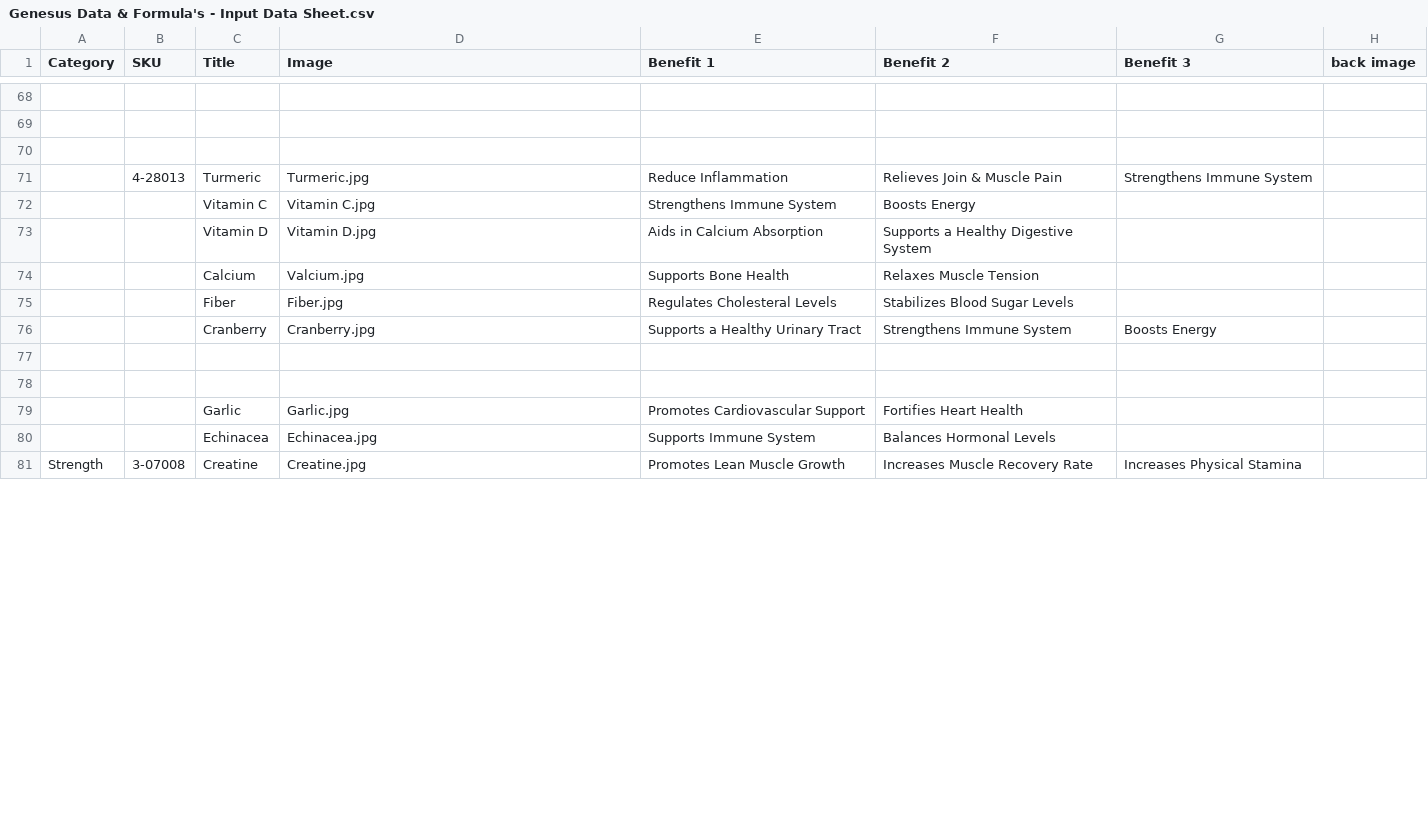
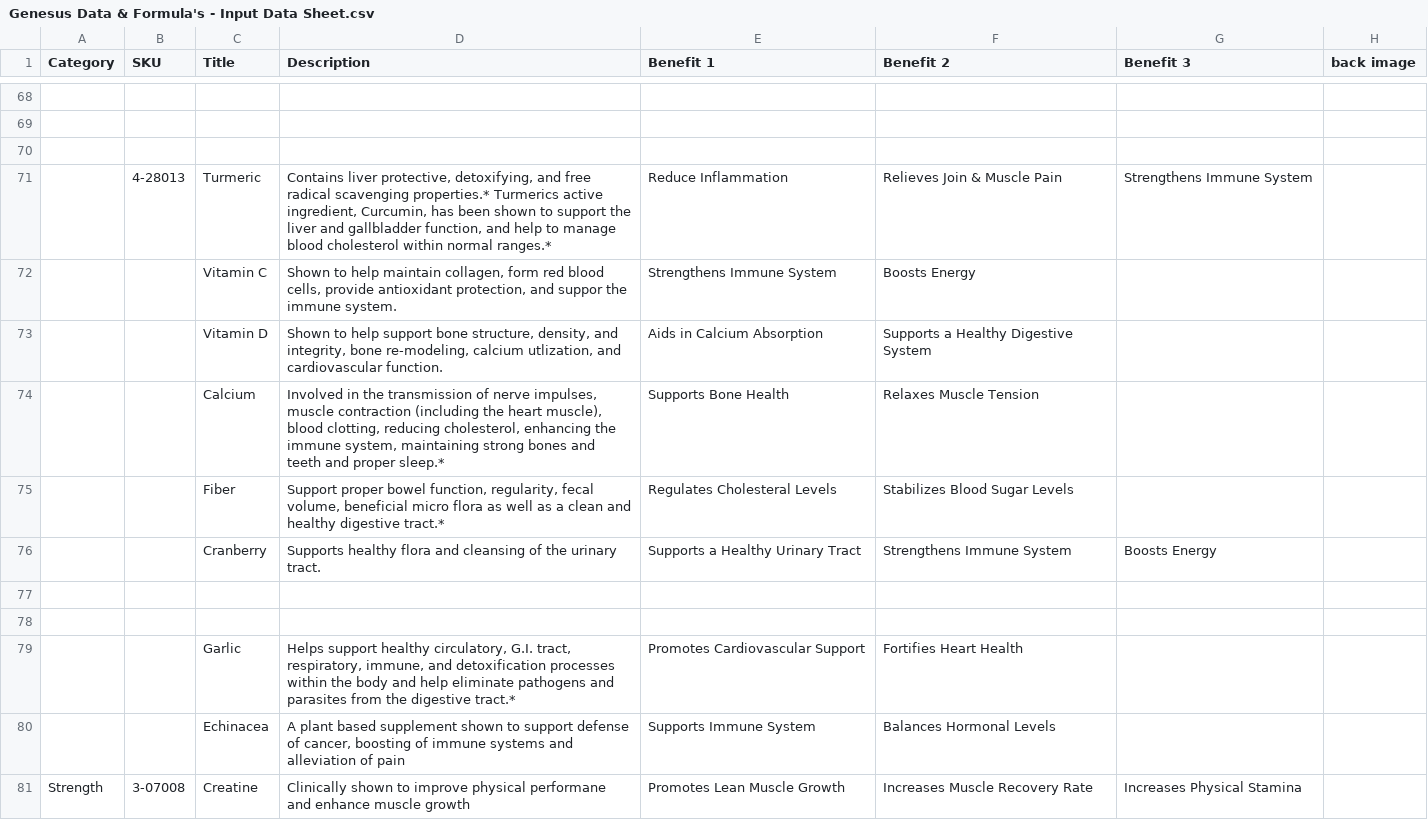
Before and after one commit to amatthi/Genesus, a CSV file: storage/csv/Genesus Data & Formula's - Input Data Sheet.csv, drawn as a sheet; only a part is shown, gaps mark what is left out; the diff covers the shown part only; the diff names each change by its address in the sheet, - before the commit and + after, or states it on an @@ line.

```diff
--- a/storage/csv/Genesus Data & Formula's - Input Data Sheet.csv
+++ b/storage/csv/Genesus Data & Formula's - Input Data Sheet.csv
-D1: Image
+D1: Description
-D71 (Description): Turmeric.jpg
+D71 (Description): Contains liver protective, detoxifying, and free radical scavenging properties.* Turmerics active ingredient, Curcumin, has been shown to support the liver and gallbladder function, and help to manage blood cholesterol within normal ranges.*
-D72 (Description): Vitamin C.jpg
+D72 (Description): Shown to help maintain collagen, form red blood cells, provide antioxidant protection, and suppor the immune system.
-D73 (Description): Vitamin D.jpg
+D73 (Description): Shown to help support bone structure, density, and integrity, bone re-modeling, calcium utlization, and cardiovascular function.
-D74 (Description): Valcium.jpg
+D74 (Description): Involved in the transmission of nerve impulses, muscle contraction (including the heart muscle), blood clotting, reducing cholesterol, enhancing the immune system, maintaining strong bones and teeth and proper sleep.*
-D75 (Description): Fiber.jpg
+D75 (Description): Support proper bowel function, regularity, fecal volume, beneficial micro flora as well as a clean and healthy digestive tract.*
-D76 (Description): Cranberry.jpg
+D76 (Description): Supports healthy flora and cleansing of the urinary tract.
-D79 (Description): Garlic.jpg
+D79 (Description): Helps support healthy circulatory, G.I. tract, respiratory, immune, and detoxification processes within the body and help eliminate pathogens and parasites from the digestive tract.*
-D80 (Description): Echinacea.jpg
+D80 (Description): A plant based supplement shown to support defense of cancer, boosting of immune systems and alleviation of pain
-D81 (Description): Creatine.jpg
+D81 (Description): Clinically shown to improve physical performane and enhance muscle growth
```
Also changed, not shown: 15 edited cells elsewhere in this file, 4 other files.
